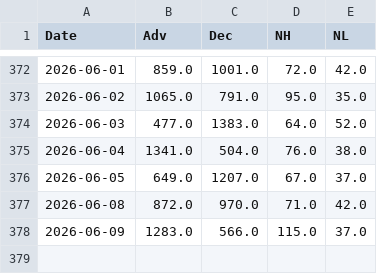
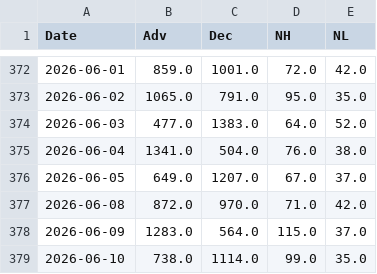
Before and after one commit to volantkao/finance_data, a CSV file: nyse_history.csv, drawn as a sheet; only a part is shown, gaps mark what is left out.

```diff
--- a/nyse_history.csv
+++ b/nyse_history.csv
@@ -377,2 +377,3 @@ Date,Adv,Dec,NH,NL
 2026-06-08,872.0,970.0,71.0,42.0
-2026-06-09,1283.0,566.0,115.0,37.0
+2026-06-09,1283.0,564.0,115.0,37.0
+2026-06-10,738.0,1114.0,99.0,35.0
```
